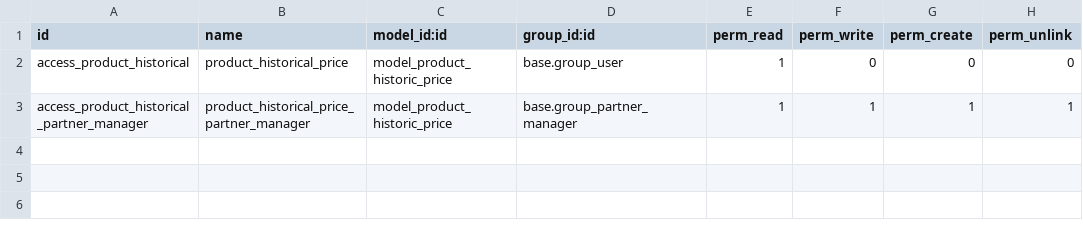
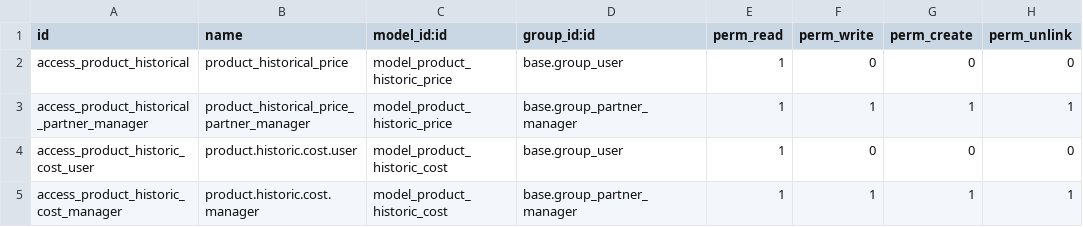
Before and after one commit to vauxoo-dev/fb-connector, a CSV file: security/ir.model.access.csv, drawn as a sheet.

Commit message:
[ADD] access rules for warning object print.lpr.option ( http://www.cups.org/documentation.php/options.html ) has no access rules! [ADD] access rules for warning object print.model (Class to introduce the model to send to the printer) has no access rules! [ADD] access rules for warning object print.gs.option ( ftp://mirror.switch.ch/mirror/ghost/gs5man_e.pdf ) has no access rules! [ADD] access rules for warning object print.model.reports (Class used for introduce the report to print and this features.) has no access rules! [ADD] access rules for warning object product.historic.cost (Historical Price List) has no access rules!

```diff
--- a/security/ir.model.access.csv
+++ b/security/ir.model.access.csv
@@ -3 +3,3 @@
 "access_product_historical_partner_manager","product_historical_price_partner_manager","model_product_historic_price","base.group_partner_manager",1,1,1,1
+"access_product_historic_cost_user","product.historic.cost.user","model_product_historic_cost","base.group_user",1,0,0,0
+"access_product_historic_cost_manager","product.historic.cost.manager","model_product_historic_cost","base.group_partner_manager",1,1,1,1
```
